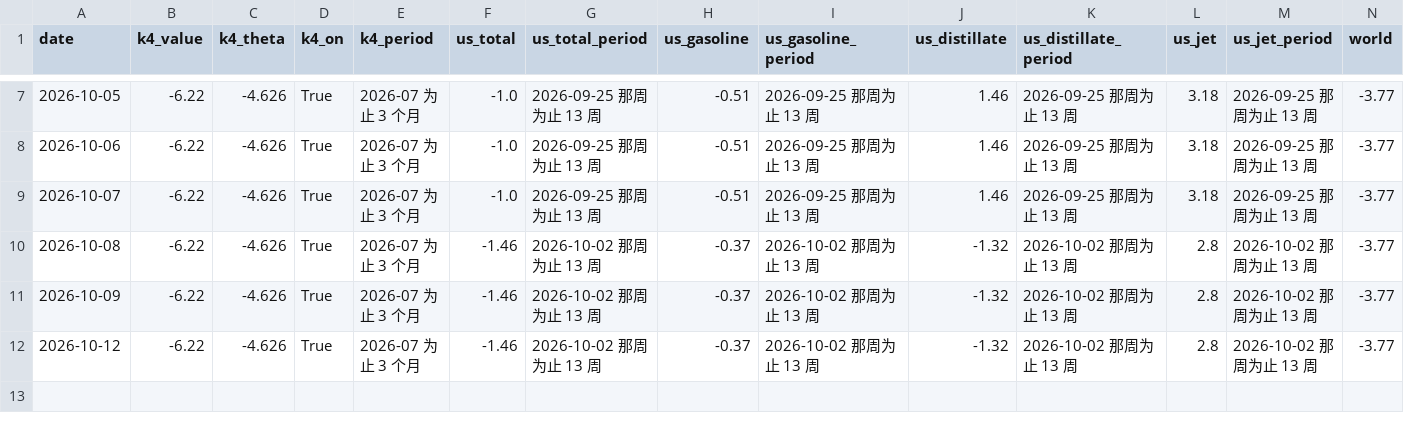
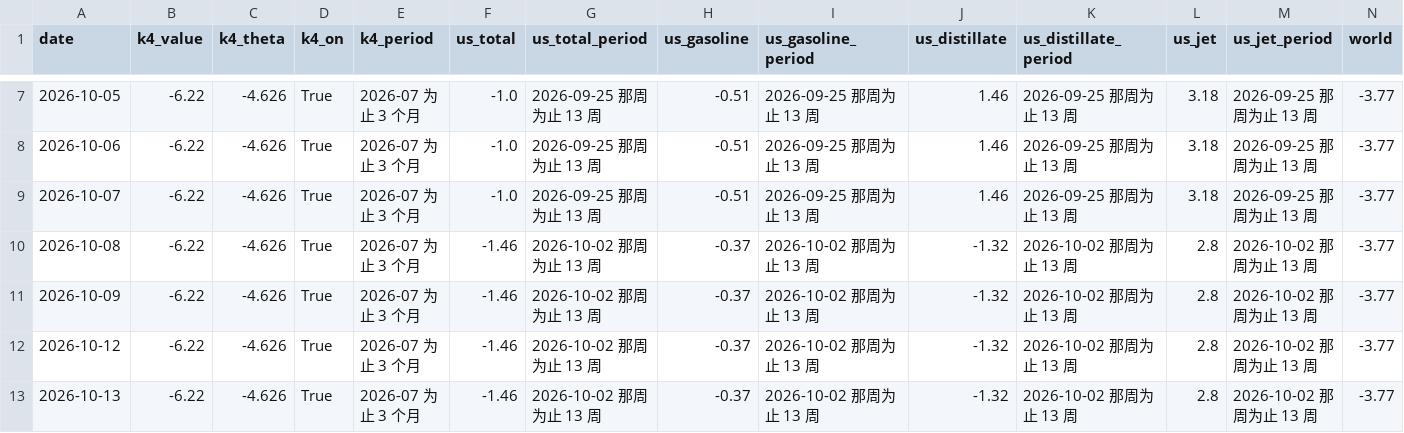
Before and after one commit to shimitsu123/public, a CSV file: quant_breakout/var/out/energy_forward.csv, drawn as a sheet; only a part is shown, gaps mark what is left out; rows hold the shown columns only; the diff names each change by its address in the sheet, - before the commit and + after, or states it on an @@ line.

```diff
--- a/quant_breakout/var/out/energy_forward.csv
+++ b/quant_breakout/var/out/energy_forward.csv
+row 13: 2026-10-13 | -6.22 | -4.626 | True | 2026-07 为止 3 个月 | -1.46 | 2026-10-02 那周为止 13 周 | -0.37 | 2026-10-02 那周为止 13 周 | -1.32 | 2026-10-02 那周为止 13 周 | 2.8 | 2026-10-02 那周为止 13 周 | -3.77
```
Also changed, not shown: quant_breakout/var/out/threat_forward.csv, quant_breakout/var/out/threat_weight_forward.csv, 10 other files.
